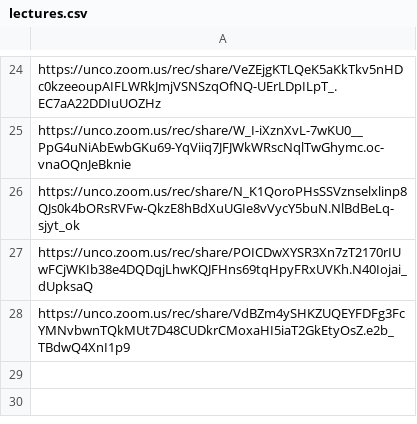
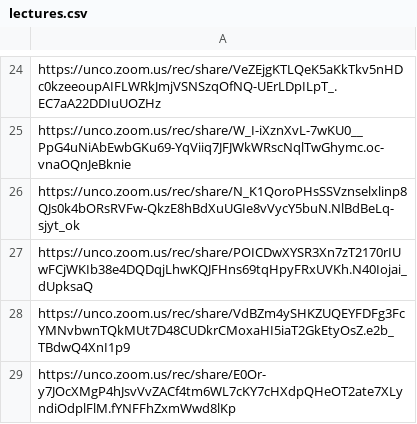
Before and after one commit to Mark-Seaman/UNC-BACS200-2021-Fall, a CSV file: markdown/lectures.csv, drawn as a sheet; only a part is shown, gaps mark what is left out.

Commit message:
Lecture 200-29

```diff
--- a/markdown/lectures.csv
+++ b/markdown/lectures.csv
@@ -28 +28,2 @@ https://unco.zoom.us/rec/share/POICDwXYSR3Xn7zT2170rIUwFCjWKIb38e4DQDqjLhwKQJFHn
 https://unco.zoom.us/rec/share/VdBZm4ySHKZUQEYFDFg3FcYMNvbwnTQkMUt7D48CUDkrCMoxaHI5iaT2GkEtyOsZ.e2b_TBdwQ4XnI1p9
+https://unco.zoom.us/rec/share/E0Or-y7JOcXMgP4hJsvVvZACf4tm6WL7cKY7cHXdpQHeOT2ate7XLyndiOdplFlM.fYNFFhZxmWwd8lKp
```
